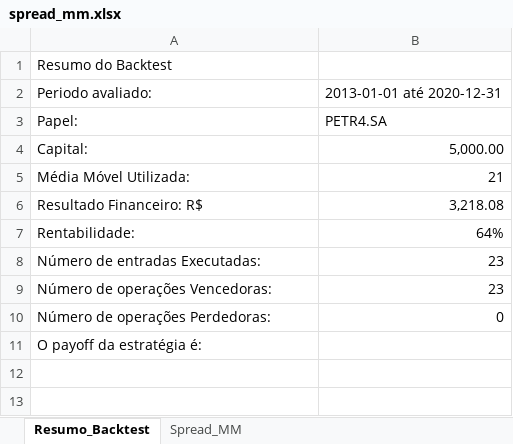
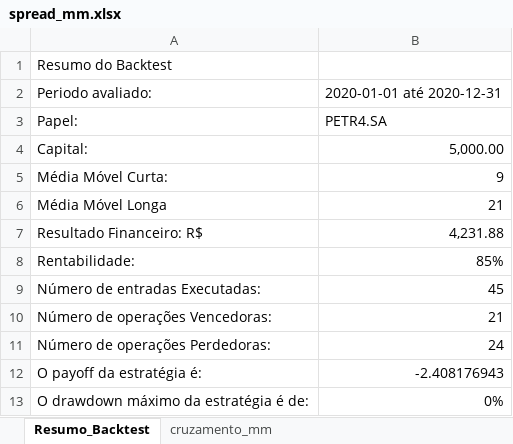
Before and after one commit to brunogdealmeida/acoes-b3-estrategia-media-movel, an Excel workbook: spread_mm.xlsx, sheet Resumo_Backtest, drawn as a sheet; values as stored, in another font and other column widths than the file's, no borders; addresses are those after the commit; the diff names each change by its address in the sheet, - before the commit and + after, or states it on an @@ line.

```diff
--- a/spread_mm.xlsx (sheet Resumo_Backtest)
+++ b/spread_mm.xlsx (sheet Resumo_Backtest)
-sheet tab: Spread_MM
+sheet tab: cruzamento_mm
-B2: 2013-01-01 até 2020-12-31
+B2: 2020-01-01 até 2020-12-31
+row 5: Média Móvel Curta: | 9
-A6: Média Móvel Utilizada:
+A6: Média Móvel Longa
-B7: 3,218.08
+B7: 4,231.88
-B8: 64%
+B8: 85%
-B9: 23
+B9: 45
-B10: 23
+B10: 21
-B11: 0
+B11: 24
-B12: (empty)
+B12: -2.408176943
+row 13: O drawdown máximo da estratégia é de: | 0%
```
Also changed, not shown: sheet cruzamento_mm, cruzamento_mm.xlsx, 2 other files.
